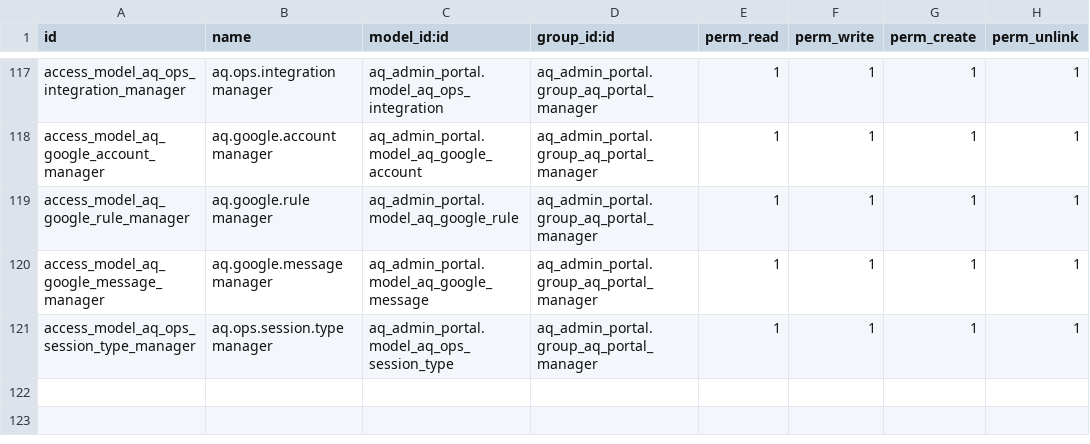
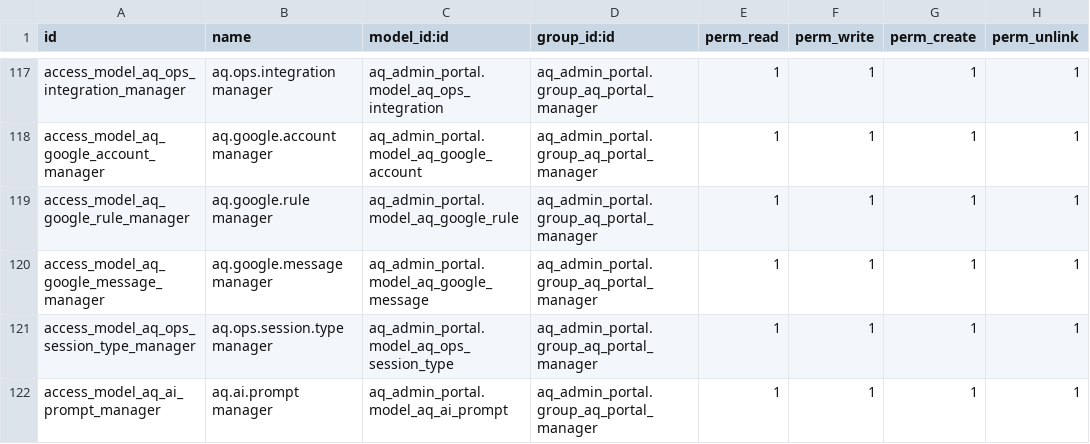
Before and after one commit to antonioqueb/aq_admin_portal, a CSV file: security/ir.model.access.csv, drawn as a sheet; only a part is shown, gaps mark what is left out.

Commit message:
feat: Add AI prompt library and document builder for Alphaqueb
- Introduced a new model `aq.ai.prompt` to manage AI prompts with versioning and editable features.
- Added a comprehensive XML file `ai_prompts.xml` containing various prompts for sessions, emails, projects, and quality checks.
- Implemented a document builder `aq.doc.builder` for generating formal documents in Google Docs with Alphaqueb branding.
- Updated the menu structure in `ops_menus.xml` to include a new menu item for the AI prompt library.

```diff
--- a/security/ir.model.access.csv
+++ b/security/ir.model.access.csv
@@ -121 +121,2 @@ access_model_aq_google_message_manager,aq.google.message manager,aq_admin_portal
 access_model_aq_ops_session_type_manager,aq.ops.session.type manager,aq_admin_portal.model_aq_ops_session_type,aq_admin_portal.group_aq_portal_manager,1,1,1,1
+access_model_aq_ai_prompt_manager,aq.ai.prompt manager,aq_admin_portal.model_aq_ai_prompt,aq_admin_portal.group_aq_portal_manager,1,1,1,1
```
Also changed, not shown: 20 other files.
